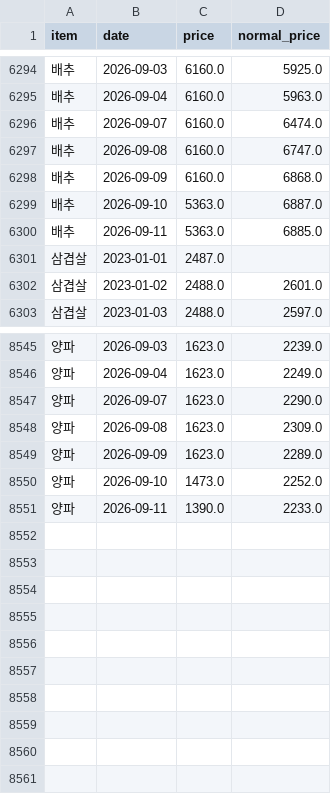
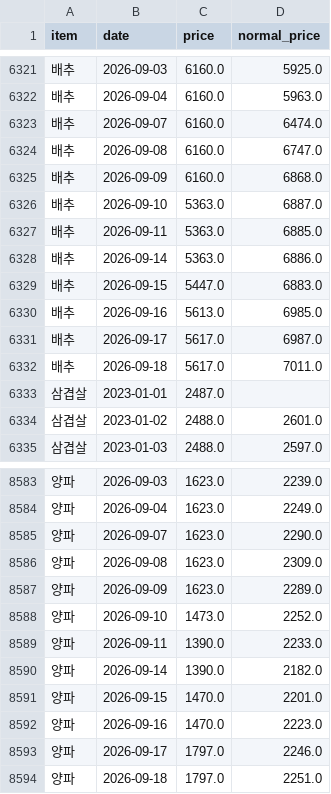
Before and after one commit to seungwp/2026-AI-Blockchain-Challenge-in-Daegu, a CSV file: data/raw/kamis/daegu_retail_daily.csv, drawn as a sheet; only a part is shown, gaps mark what is left out; the diff covers the shown part only.

```diff
--- a/data/raw/kamis/daegu_retail_daily.csv
+++ b/data/raw/kamis/daegu_retail_daily.csv
@@ -6300,2 +6327,7 @@
 배추,2026-09-11,5363.0,6885.0
+배추,2026-09-14,5363.0,6886.0
+배추,2026-09-15,5447.0,6883.0
+배추,2026-09-16,5613.0,6985.0
+배추,2026-09-17,5617.0,6987.0
+배추,2026-09-18,5617.0,7011.0
 삼겹살,2023-01-01,2487.0,
@@ -8551 +8589,6 @@
 양파,2026-09-11,1390.0,2233.0
+양파,2026-09-14,1390.0,2182.0
+양파,2026-09-15,1470.0,2201.0
+양파,2026-09-16,1470.0,2223.0
+양파,2026-09-17,1797.0,2246.0
+양파,2026-09-18,1797.0,2251.0
```
Also changed, not shown: 33 added rows elsewhere in this file, data/processed/price_spike_latest.csv, data/processed/price_spike_predictions_2026.csv, 8 other files.
